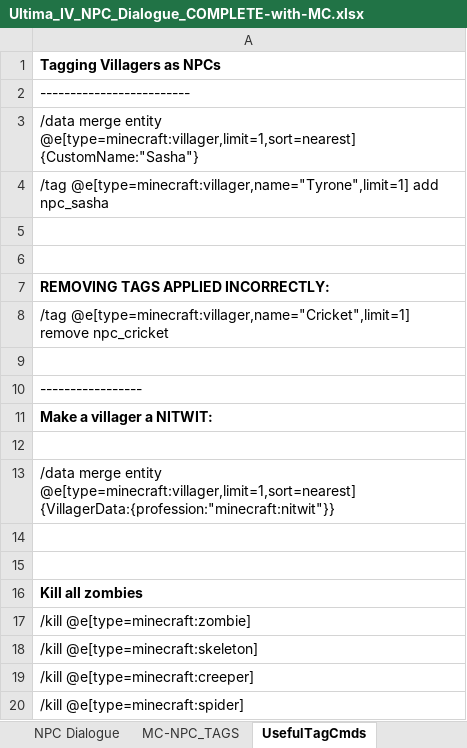
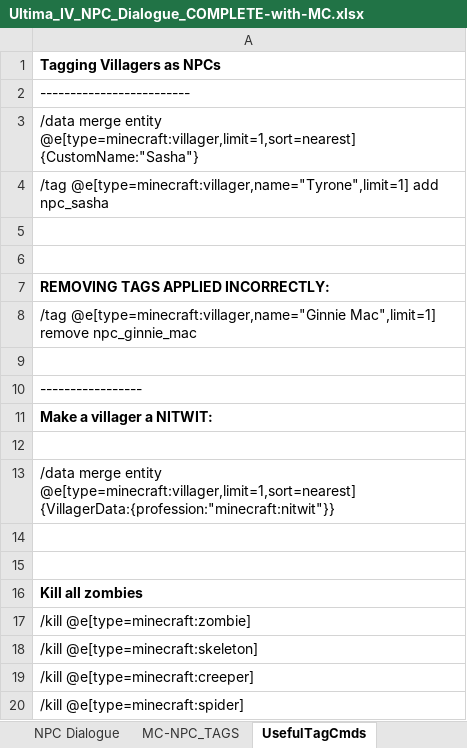
Before and after one commit to blair-mmai/mcu4, an Excel workbook: spoilers/Ultima_IV_NPC_Dialogue_COMPLETE-with-MC.xlsx, sheet UsefulTagCmds, drawn as a sheet; values as stored, in another font and other column widths than the file's, no borders; the diff names each change by its address in the sheet, - before the commit and + after, or states it on an @@ line.

```diff
--- a/spoilers/Ultima_IV_NPC_Dialogue_COMPLETE-with-MC.xlsx (sheet UsefulTagCmds)
+++ b/spoilers/Ultima_IV_NPC_Dialogue_COMPLETE-with-MC.xlsx (sheet UsefulTagCmds)
-A8: /tag @e[type=minecraft:villager,name="Cricket",limit=1] remove npc_cricket
+A8: /tag @e[type=minecraft:villager,name="Ginnie Mac",limit=1] remove npc_ginnie_mac
```
Also changed, not shown: sheet MC-NPC_TAGS, spoilers/trades.xlsx, 2 other files.
